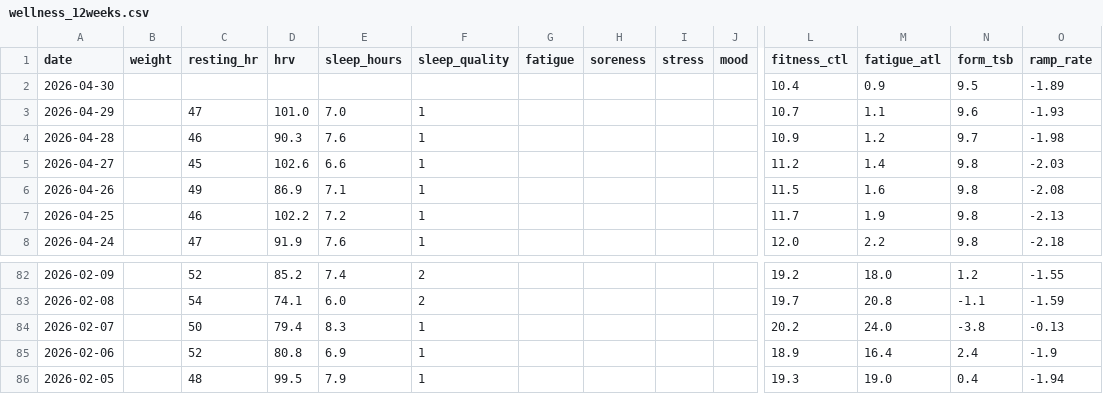
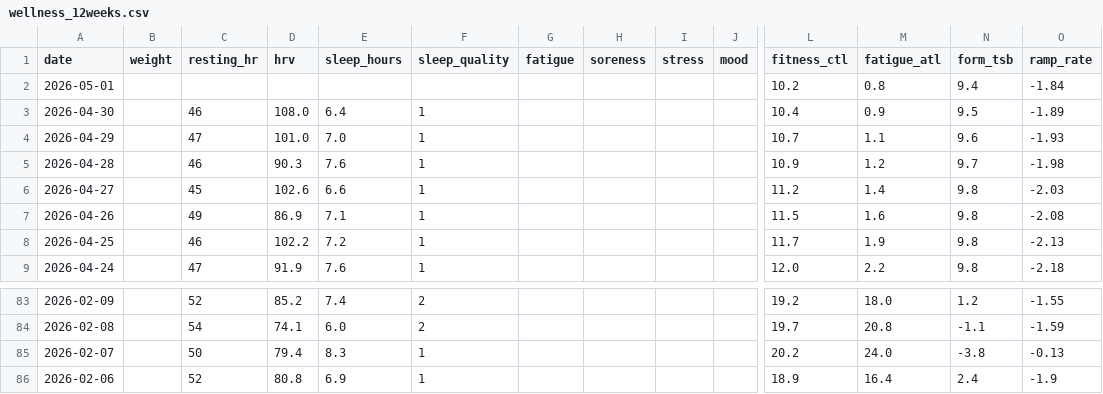
Before and after one commit to basch1117/trainingdata, a CSV file: wellness_12weeks.csv, drawn as a sheet; only a part is shown, gaps mark what is left out; removed rows and columns are numbered as before the commit, all else as after; rows hold the shown columns only; the diff names each change by its address in the sheet, - before the commit and + after, or states it on an @@ line.

```diff
--- a/wellness_12weeks.csv
+++ b/wellness_12weeks.csv
+row 2: 2026-05-01 |  |  |  |  |  |  |  |  |  | 10.2 | 0.8 | 9.4 | -1.84
-C3 (resting_hr): (empty)
+C3 (resting_hr): 46
-D3 (hrv): (empty)
+D3 (hrv): 108.0
-E3 (sleep_hours): (empty)
+E3 (sleep_hours): 6.4
-F3 (sleep_quality): (empty)
+F3 (sleep_quality): 1
-row 86: 2026-02-05 |  | 48 | 99.5 | 7.9 | 1 |  |  |  |  | 19.3 | 19.0 | 0.4 | -1.94
```
Also changed, not shown: activities_12weeks.csv, wellness_full.csv, 2 other files.
